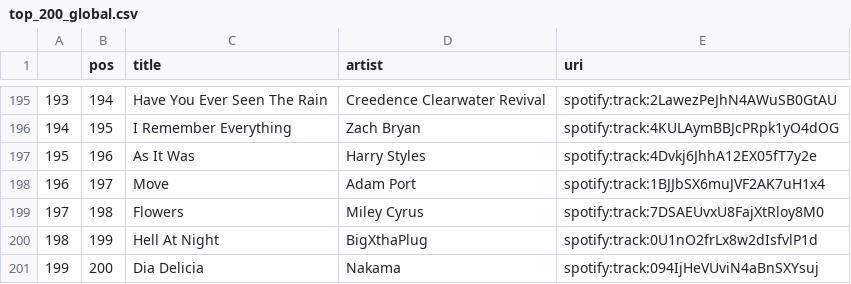
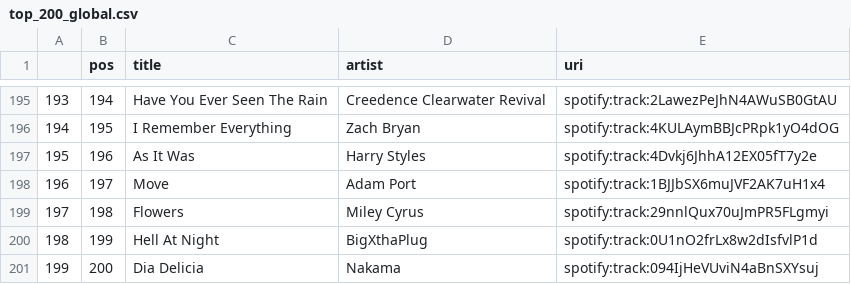
Before and after one commit to kurczakooo/top-playlists-maker, a CSV file: src/data/top_200_global.csv, drawn as a sheet; only a part is shown, gaps mark what is left out; the diff covers the shown part only.

```diff
--- a/src/data/top_200_global.csv
+++ b/src/data/top_200_global.csv
@@ -198,3 +198,3 @@
 196,197,Move,Adam Port,spotify:track:1BJJbSX6muJVF2AK7uH1x4
-197,198,Flowers,Miley Cyrus,spotify:track:7DSAEUvxU8FajXtRloy8M0
+197,198,Flowers,Miley Cyrus,spotify:track:29nnlQux70uJmPR5FLgmyi
 198,199,Hell At Night,BigXthaPlug,spotify:track:0U1nO2frLx8w2dIsfvlP1d
```
Also changed, not shown: 6 edited cells elsewhere in this file, src/data/follower_count.csv, 8 other files.
